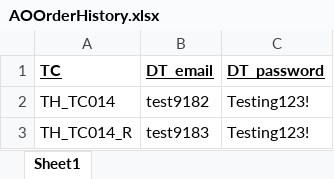
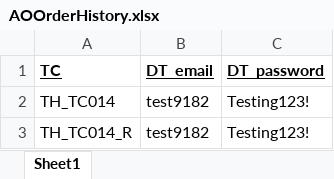
Before and after one commit to Scrum-Bags/AO-Responsiveness-Testing, an Excel workbook: Tom/AOOrderHistory.xlsx, sheet Sheet1, drawn as a sheet; values as stored, in another font and other column widths than the file's, no borders; the diff names each change by its address in the sheet, - before the commit and + after, or states it on an @@ line.

Commit message:
Updated account name

```diff
--- a/Tom/AOOrderHistory.xlsx (sheet Sheet1)
+++ b/Tom/AOOrderHistory.xlsx (sheet Sheet1)
-B3 (DT_email): test9183
+B3 (DT_email): test9182
```
